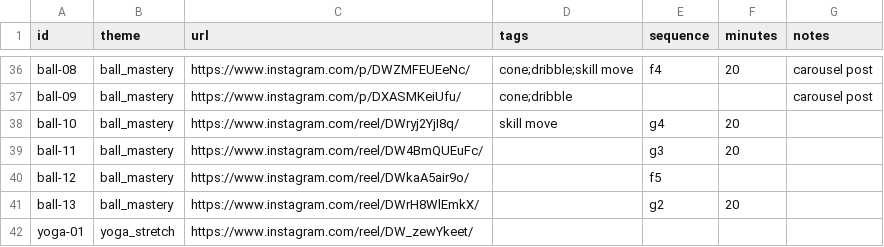
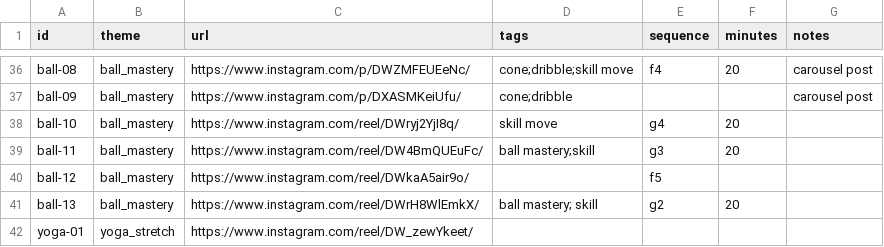
Before and after one commit to agmlevy/scheduler, a CSV file: drill_tags.csv, drawn as a sheet; only a part is shown, gaps mark what is left out.

Commit message:
Update drill_tags.csv with new entries
updated G

```diff
--- a/drill_tags.csv
+++ b/drill_tags.csv
@@ -38,5 +38,5 @@ ball-09|ball_mastery|https://www.instagram.com/p/DXASMKeiUfu/|cone;dribble|||car
 ball-10|ball_mastery|https://www.instagram.com/reel/DWryj2YjI8q/|skill move|g4|20|
-ball-11|ball_mastery|https://www.instagram.com/reel/DW4BmQUEuFc/||g3|20|
+ball-11|ball_mastery|https://www.instagram.com/reel/DW4BmQUEuFc/|ball mastery;skill|g3|20|
 ball-12|ball_mastery|https://www.instagram.com/reel/DWkaA5air9o/||f5||
-ball-13|ball_mastery|https://www.instagram.com/reel/DWrH8WlEmkX/||g2|20|
+ball-13|ball_mastery|https://www.instagram.com/reel/DWrH8WlEmkX/|ball mastery; skill|g2|20|
 yoga-01|yoga_stretch|https://www.instagram.com/reel/DW_zewYkeet/||||
```
